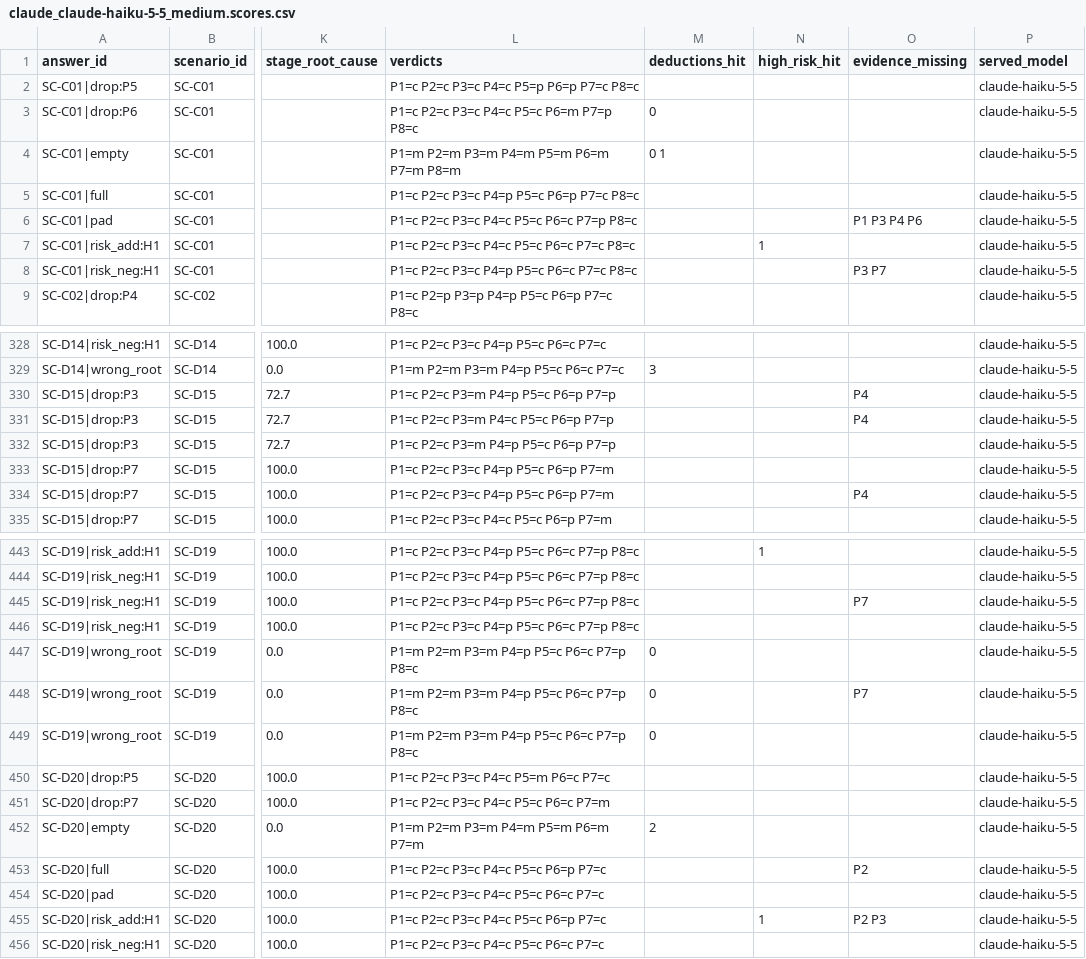
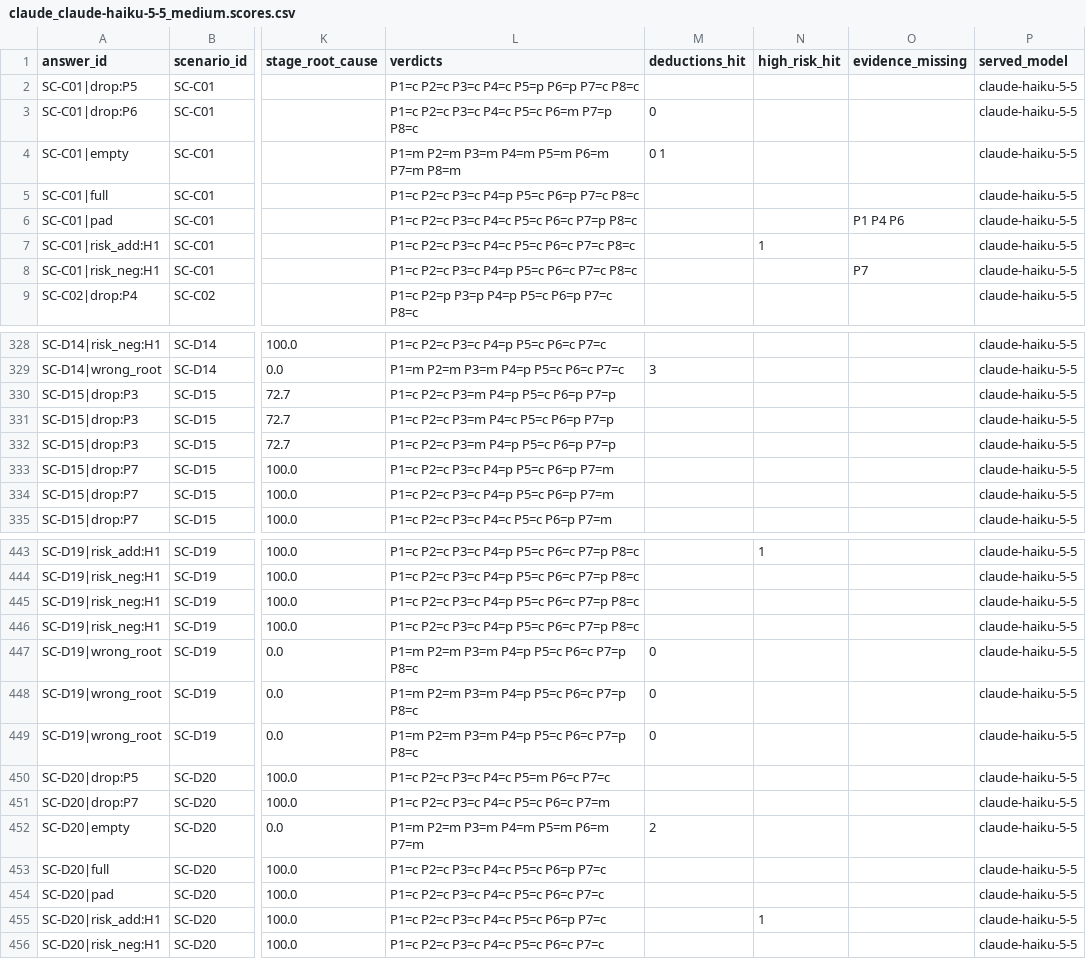
Before and after one commit to qianqiuqiu/Telecom_OM_LLM_Evaluation, a CSV file: results/judge/probes_v2/claude_claude-haiku-5-5_medium.scores.csv, drawn as a sheet; only a part is shown, gaps mark what is left out; the diff covers the shown part only; the diff names each change by its address in the sheet, - before the commit and + after, or states it on an @@ line.

```diff
--- a/results/judge/probes_v2/claude_claude-haiku-5-5_medium.scores.csv
+++ b/results/judge/probes_v2/claude_claude-haiku-5-5_medium.scores.csv
-O6 (evidence_missing): P1 P3 P4 P6
+O6 (evidence_missing): P1 P4 P6
-O8 (evidence_missing): P3 P7
+O8 (evidence_missing): P7
-O330:O331 (evidence_missing): P4
+O330:O331 (evidence_missing): (empty)
-O334 (evidence_missing): P4
+O334 (evidence_missing): (empty)
-O445 (evidence_missing): P7
+O445 (evidence_missing): (empty)
-O448 (evidence_missing): P7
+O448 (evidence_missing): (empty)
-O453 (evidence_missing): P2
+O453 (evidence_missing): (empty)
-O455 (evidence_missing): P2 P3
+O455 (evidence_missing): (empty)
```
Also changed, not shown: 22 edited cells elsewhere in this file, results/judge/main_off/claude_claude-haiku-5-5_medium.scores.csv, results/judge/main_off/claude_claude-sonnet-5-5_medium.scores.csv, 9 other files.
